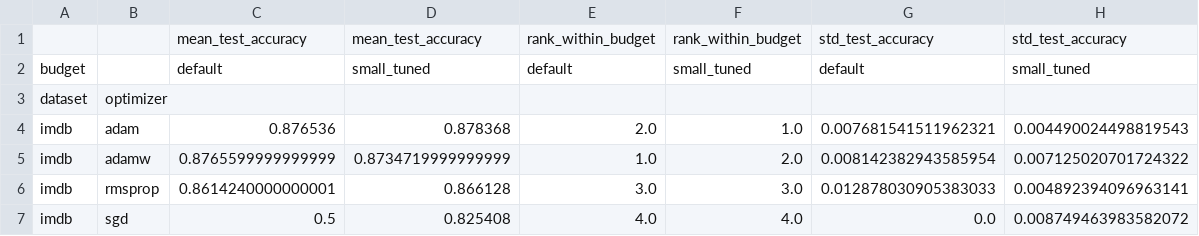
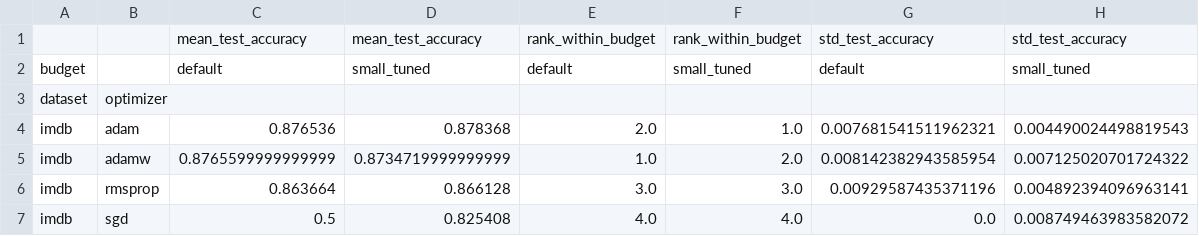
Before and after one commit to sena1818/imdb-nlp-optimizer-reproducibility, a CSV file: results/imdb/default_vs_tuned_pivot.csv, drawn as a sheet.

```diff
--- a/results/imdb/default_vs_tuned_pivot.csv
+++ b/results/imdb/default_vs_tuned_pivot.csv
@@ -5,3 +5,3 @@ imdb,adam,0.876536,0.878368,2.0,1.0,0.007681541511962321,0.004490024498819543
 imdb,adamw,0.8765599999999999,0.8734719999999999,1.0,2.0,0.008142382943585954,0.007125020701724322
-imdb,rmsprop,0.8614240000000001,0.866128,3.0,3.0,0.012878030905383033,0.004892394096963141
+imdb,rmsprop,0.863664,0.866128,3.0,3.0,0.00929587435371196,0.004892394096963141
 imdb,sgd,0.5,0.825408,4.0,4.0,0.0,0.008749463983582072
```
Also changed, not shown: results/ag_news/all_runs.csv, results/ag_news/default_vs_tuned_pivot.csv, 8 other files.
